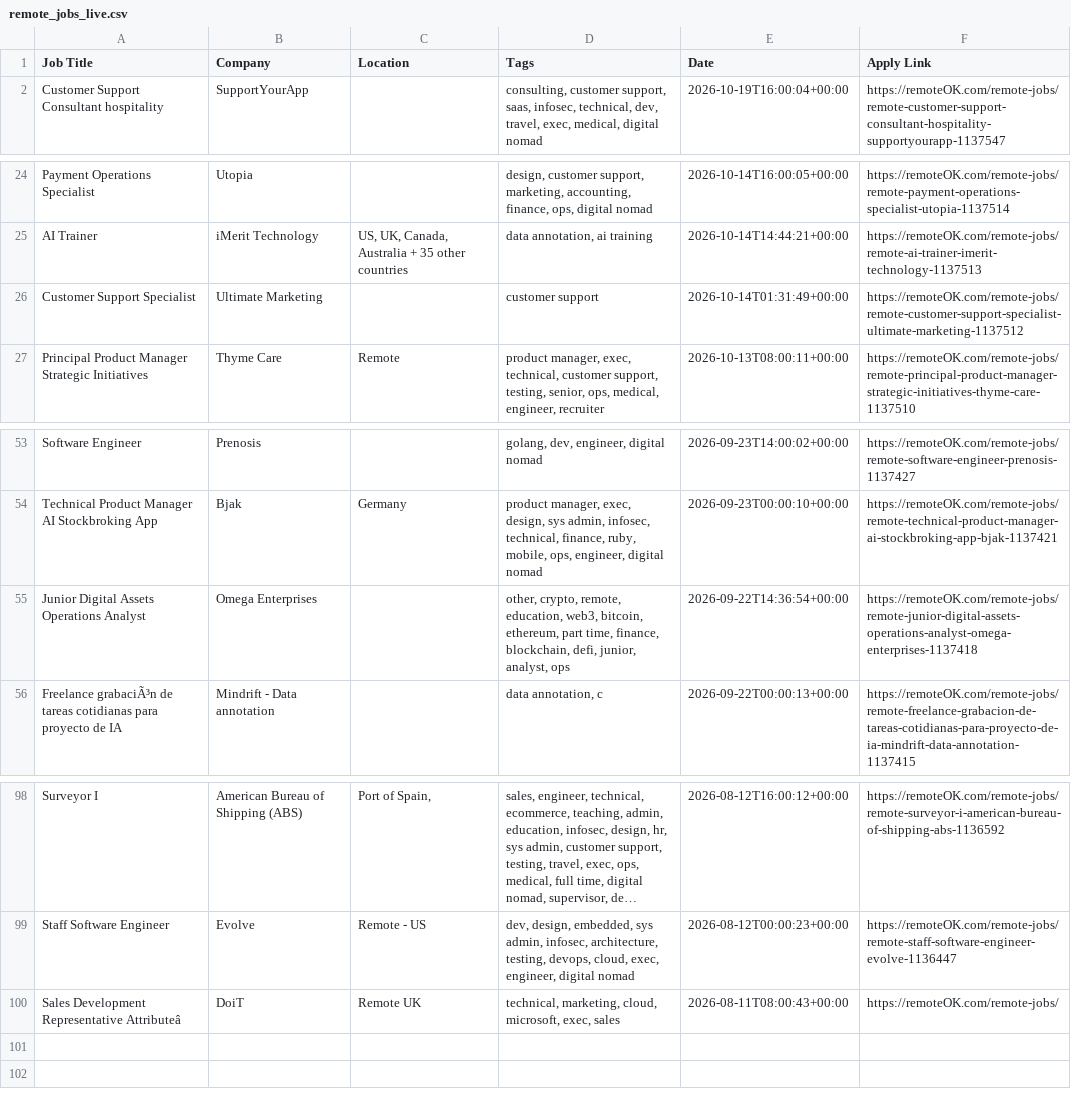
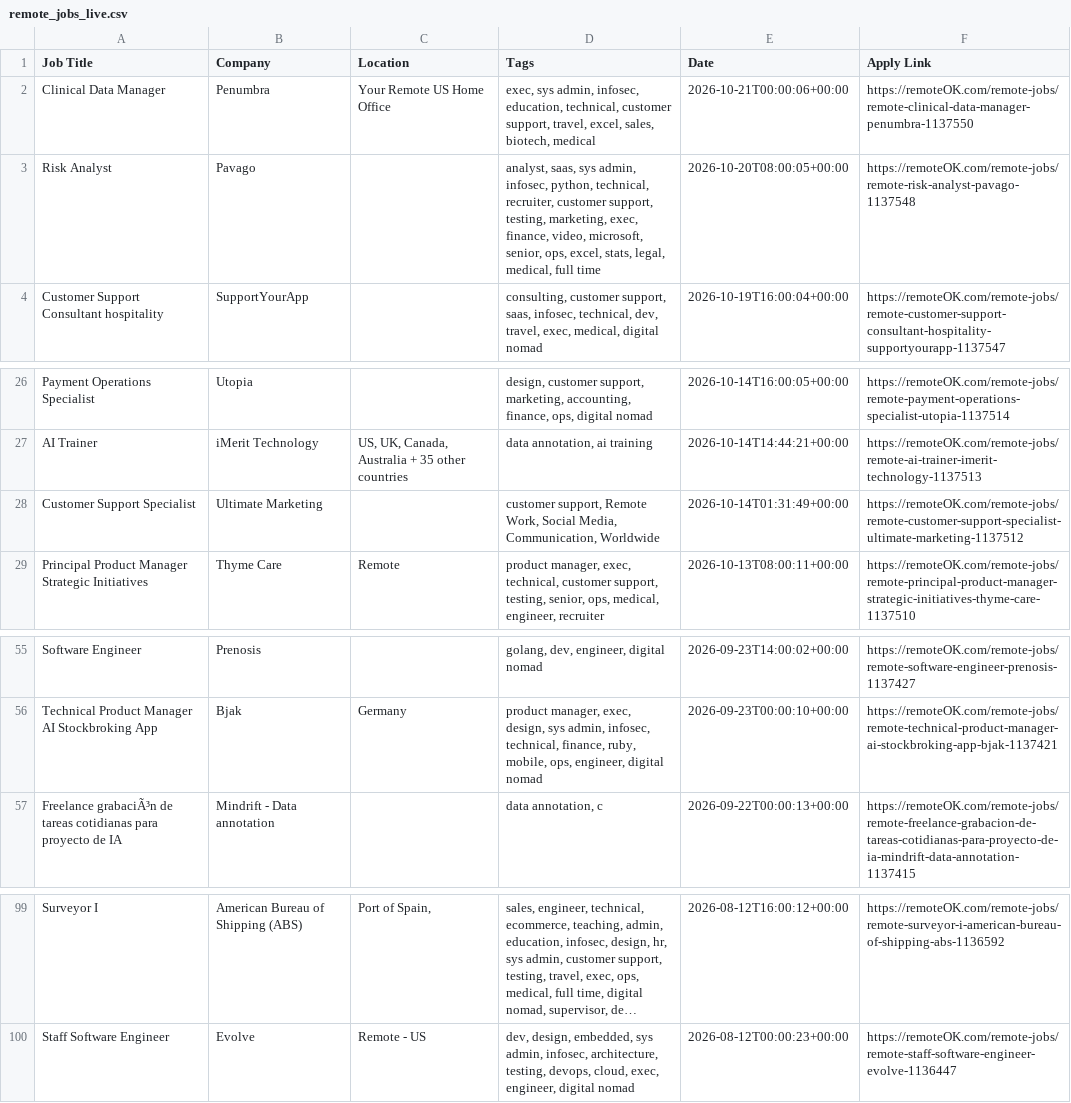
Before and after one commit to naveencoding75/job-market-pulse-2026, a CSV file: public/remote_jobs_live.csv, drawn as a sheet; only a part is shown, gaps mark what is left out; long unchanged cells end in …; removed rows and columns are numbered as before the commit, all else as after; the diff names each change by its address in the sheet, - before the commit and + after, or states it on an @@ line.

```diff
--- a/public/remote_jobs_live.csv
+++ b/public/remote_jobs_live.csv
+row 2: Clinical Data Manager | Penumbra | Your Remote US Home Office | exec, sys admin, infosec, education, technical, customer support, travel, excel, sales, biotech, medical | 2026-10-21T00:00:06+00:00 | https://remoteOK.com/remote-jobs/remote-clinical-data-manager-penumbra-1137550
+row 3: Risk Analyst | Pavago |  | analyst, saas, sys admin, infosec, python, technical, recruiter, customer support, testing, marketing, exec, finance, video, microsoft, senior, ops, excel, stats, legal, medical, full time | 2026-10-20T08:00:05+00:00 | https://remoteOK.com/remote-jobs/remote-risk-analyst-pavago-1137548
-D28 (Tags): customer support
+D28 (Tags): customer support, Remote Work, Social Media, Communication, Worldwide
-row 55: Junior Digital Assets Operations Analyst | Omega Enterprises |  | other, crypto, remote, education, web3, bitcoin, ethereum, part time, finance, blockchain, defi, junior, analyst, ops | 2026-09-22T14:36:54+00:00 | https://remoteOK.com/remote-jobs/remote-junior-digital-assets-operations-analyst-omega-enterprises-1137418
-row 100: Sales Development Representative Attributeâ | DoiT | Remote UK | technical, marketing, cloud, microsoft, exec, sales | 2026-08-11T08:00:43+00:00 | https://remoteOK.com/remote-jobs/
```
